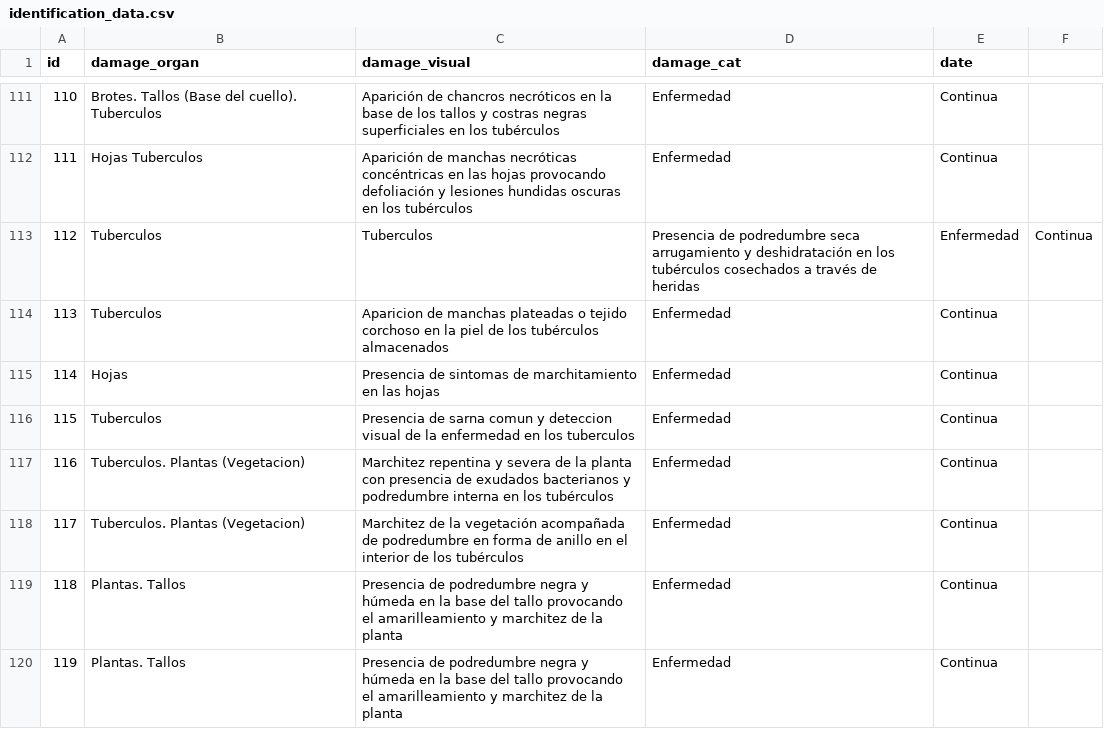
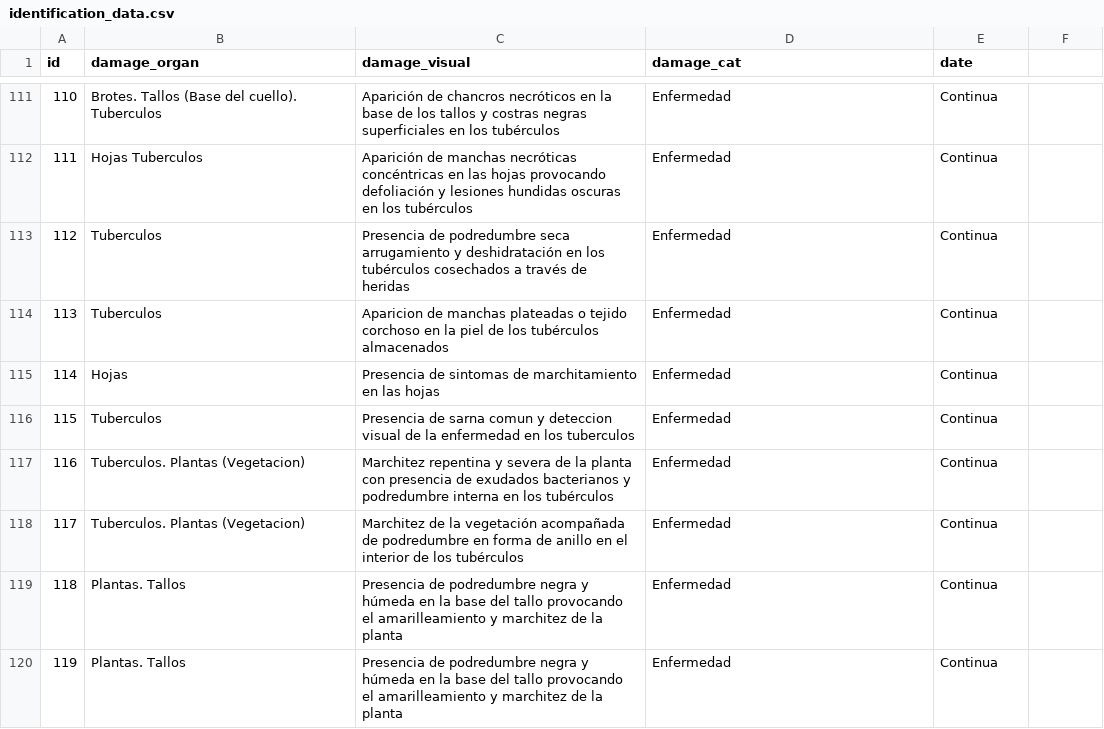
Before and after one commit to BioPabloCG/ipm_pest_identifier, a CSV file: Database/identification_data.csv, drawn as a sheet; only a part is shown, gaps mark what is left out.

Commit message:
format error fix

```diff
--- a/Database/identification_data.csv
+++ b/Database/identification_data.csv
@@ -112,3 +112,3 @@
 111;Hojas Tuberculos;Aparición de manchas necróticas concéntricas en las hojas provocando defoliación y lesiones hundidas oscuras en los tubérculos;Enfermedad;Continua
-112;Tuberculos;Tuberculos;Presencia de podredumbre seca arrugamiento y deshidratación en los tubérculos cosechados a través de heridas;Enfermedad;Continua
+112;Tuberculos;Presencia de podredumbre seca arrugamiento y deshidratación en los tubérculos cosechados a través de heridas;Enfermedad;Continua
 113;Tuberculos;Aparicion de manchas plateadas o tejido corchoso en la piel de los tubérculos almacenados;Enfermedad;Continua
```
